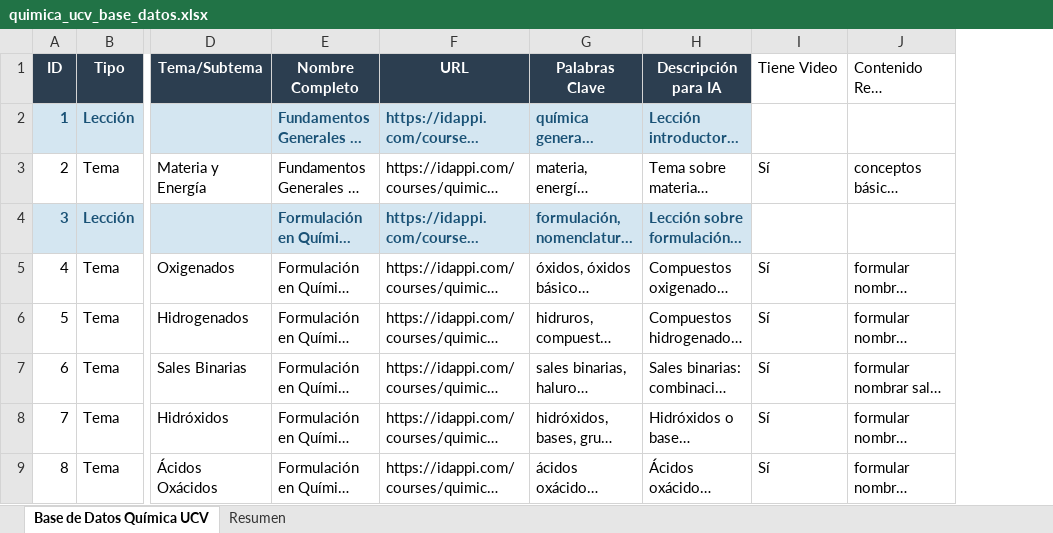
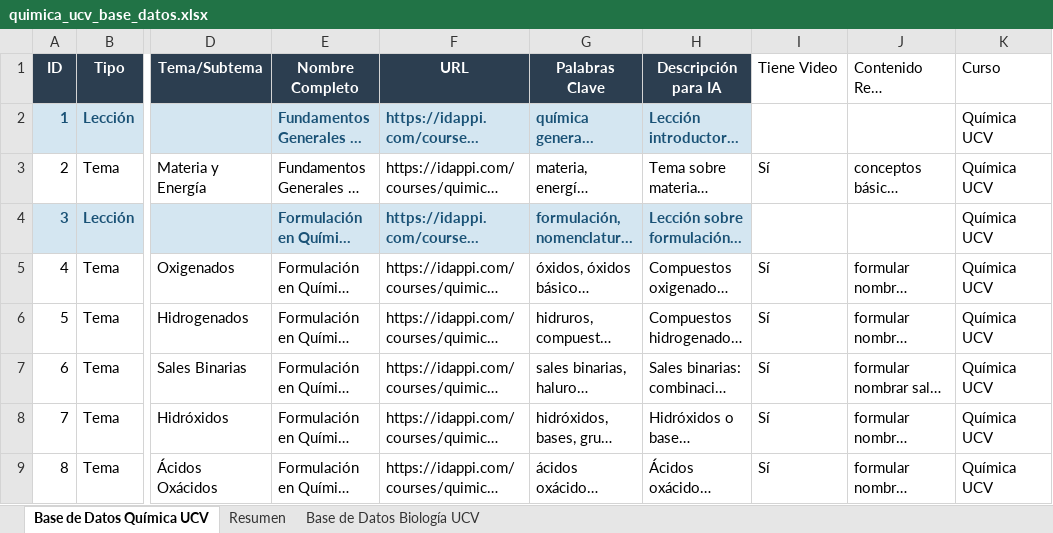
Before and after one commit to victorchespi123/chatbot-idappi, an Excel workbook: quimica_ucv_base_datos.xlsx, sheet Base de Datos Química UCV, drawn as a sheet; only a part is shown, gaps mark what is left out; long unchanged cells end in …; values as stored, in another font and other column widths than the file's, no borders; the diff names each change by its address in the sheet, - before the commit and + after, or states it on an @@ line.

Commit message:
Agregar curso Biología UCV al chatbot
Chatbot ahora cubre Química UCV (96 registros) y Biología UCV (41 registros).
Interfaz actualizada: título, sidebar con ambos cursos, sugerencias mixtas.

```diff
--- a/quimica_ucv_base_datos.xlsx (sheet Base de Datos Química UCV)
+++ b/quimica_ucv_base_datos.xlsx (sheet Base de Datos Química UCV)
+sheet tab: Base de Datos Biología UCV
+column K (Curso), rows 2-9: all Química UCV
```
Also changed, not shown: 1 other file.
